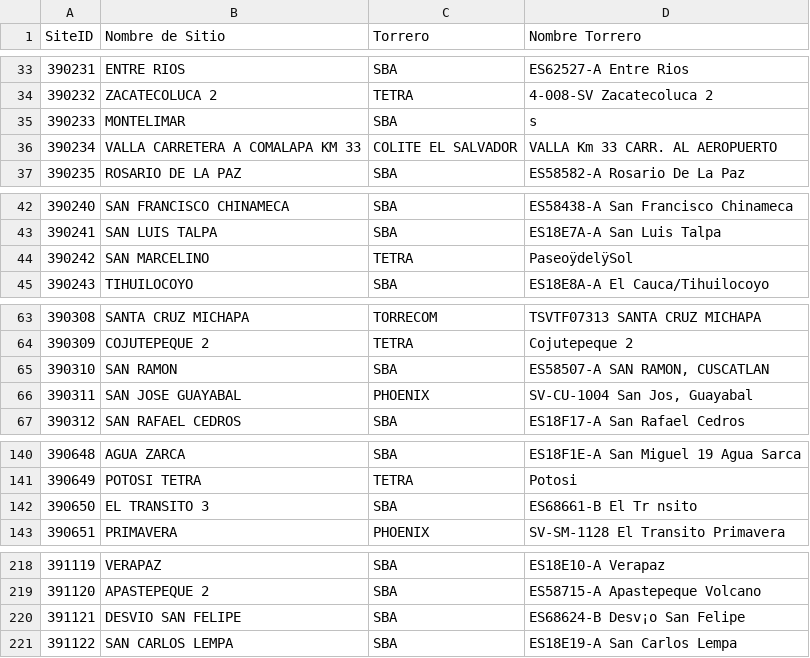
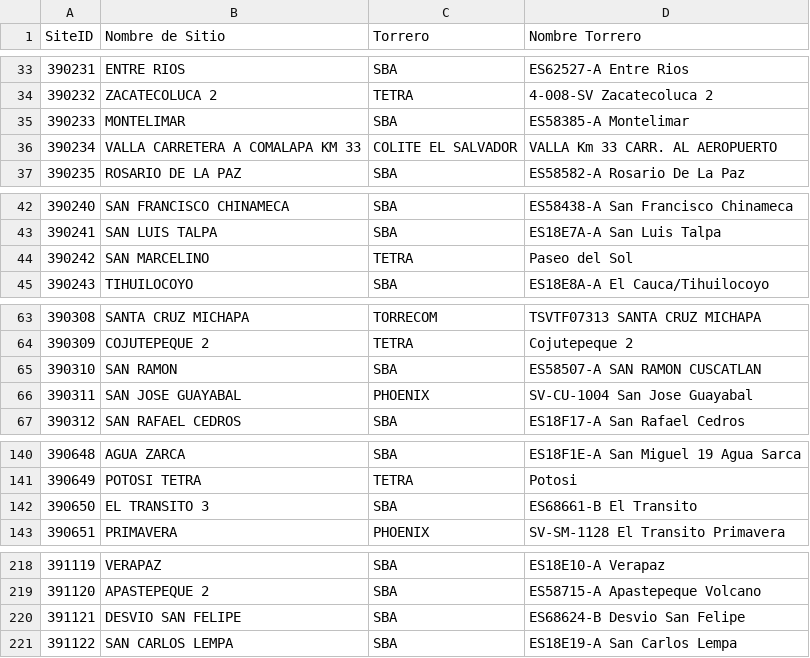
Before and after one commit to jr0447951-spec/app-accesos, a CSV file: sitios.csv, drawn as a sheet; only a part is shown, gaps mark what is left out; the diff covers the shown part only.

```diff
--- a/sitios.csv
+++ b/sitios.csv
@@ -34,3 +34,3 @@ SiteID;Nombre de Sitio;Torrero;Nombre Torrero
 390232;ZACATECOLUCA 2 ;TETRA;4-008-SV Zacatecoluca 2
-390233;MONTELIMAR ;SBA;s
+390233;MONTELIMAR;SBA;ES58385-A Montelimar
 390234;VALLA CARRETERA A COMALAPA KM 33;COLITE EL SALVADOR;VALLA Km 33 CARR. AL AEROPUERTO
@@ -43,3 +43,3 @@ SiteID;Nombre de Sitio;Torrero;Nombre Torrero
 390241;SAN LUIS TALPA ;SBA;ES18E7A-A San Luis Talpa
-390242;SAN MARCELINO ;TETRA;PaseoÿdelÿSol
+390242;SAN MARCELINO ;TETRA;Paseo del Sol
 390243;TIHUILOCOYO;SBA;ES18E8A-A El Cauca/Tihuilocoyo
@@ -64,4 +64,4 @@ SiteID;Nombre de Sitio;Torrero;Nombre Torrero
 390309;COJUTEPEQUE 2 ;TETRA;Cojutepeque 2
-390310;SAN RAMON ;SBA;ES58507-A SAN RAMON, CUSCATLAN
-390311;SAN JOSE GUAYABAL;PHOENIX;SV-CU-1004 San Jos‚ Guayabal
+390310;SAN RAMON ;SBA;ES58507-A SAN RAMON CUSCATLAN
+390311;SAN JOSE GUAYABAL;PHOENIX;SV-CU-1004 San Jose Guayabal
 390312;SAN RAFAEL CEDROS ;SBA;ES18F17-A San Rafael Cedros
@@ -141,3 +141,3 @@ SiteID;Nombre de Sitio;Torrero;Nombre Torrero
 390649;POTOSI TETRA;TETRA;Potosi
-390650;EL TRANSITO 3 ;SBA;ES68661-B El Tr nsito
+390650;EL TRANSITO 3 ;SBA;ES68661-B El Transito
 390651;PRIMAVERA ;PHOENIX;SV-SM-1128 El Transito Primavera
@@ -219,3 +219,3 @@ SiteID;Nombre de Sitio;Torrero;Nombre Torrero
 391120;APASTEPEQUE 2;SBA;ES58715-A Apastepeque Volcano
-391121;DESVIO SAN FELIPE;SBA;ES68624-B Desv¡o San Felipe
+391121;DESVIO SAN FELIPE;SBA;ES68624-B Desvio San Felipe
 391122;SAN CARLOS LEMPA ;SBA;ES18E19-A San Carlos Lempa
```
Also changed, not shown: 20 added rows, 2 removed rows and 4 edited cells elsewhere in this file.
